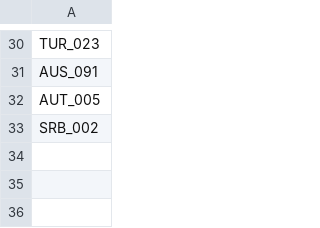
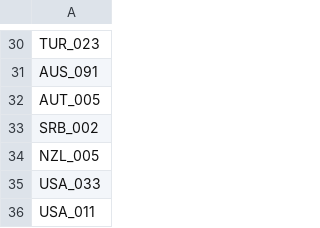
Before and after one commit to SCgeeker/PSA002_log_site, a CSV file: lab_fin.csv, drawn as a sheet; only a part is shown, gaps mark what is left out.

```diff
--- a/lab_fin.csv
+++ b/lab_fin.csv
@@ -33 +33,4 @@ AUT_005
 SRB_002
+NZL_005
+USA_033
+USA_011
```
Also changed, not shown: Lab_info.csv, docs/code.csv, 3 other files.
